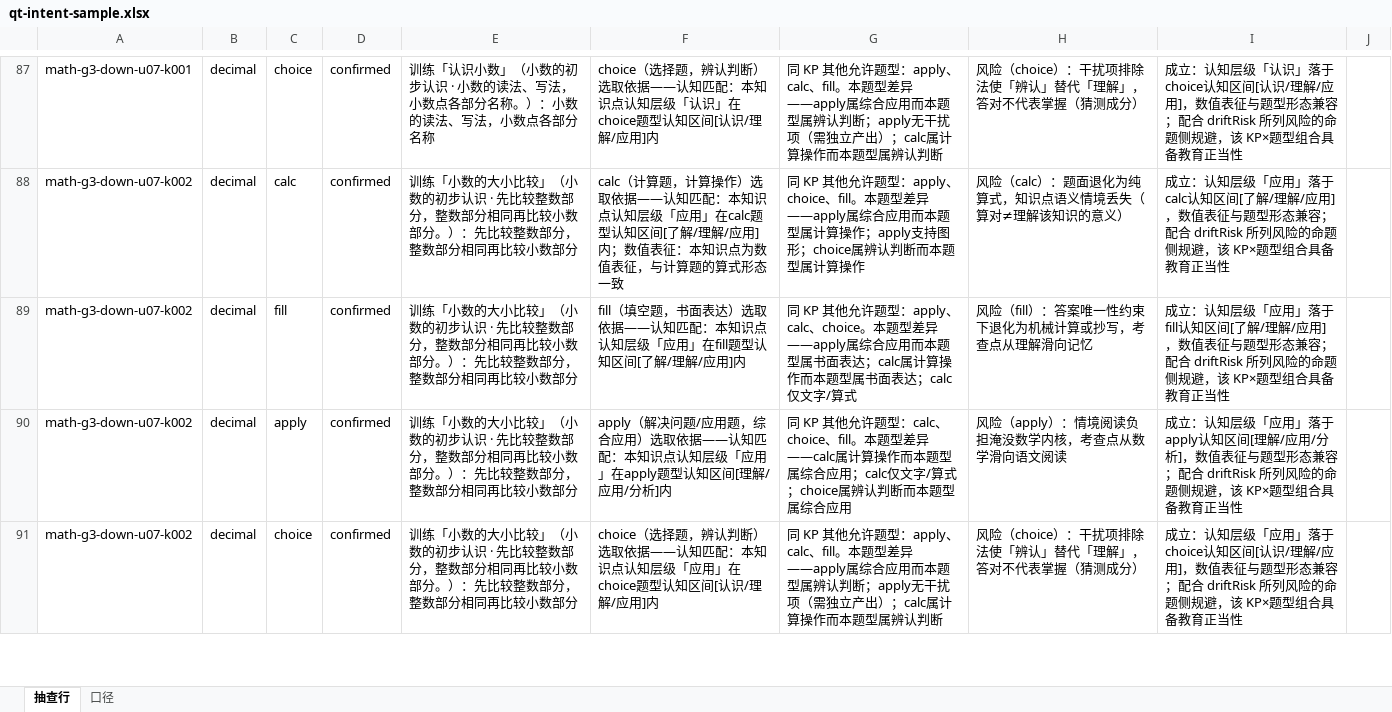
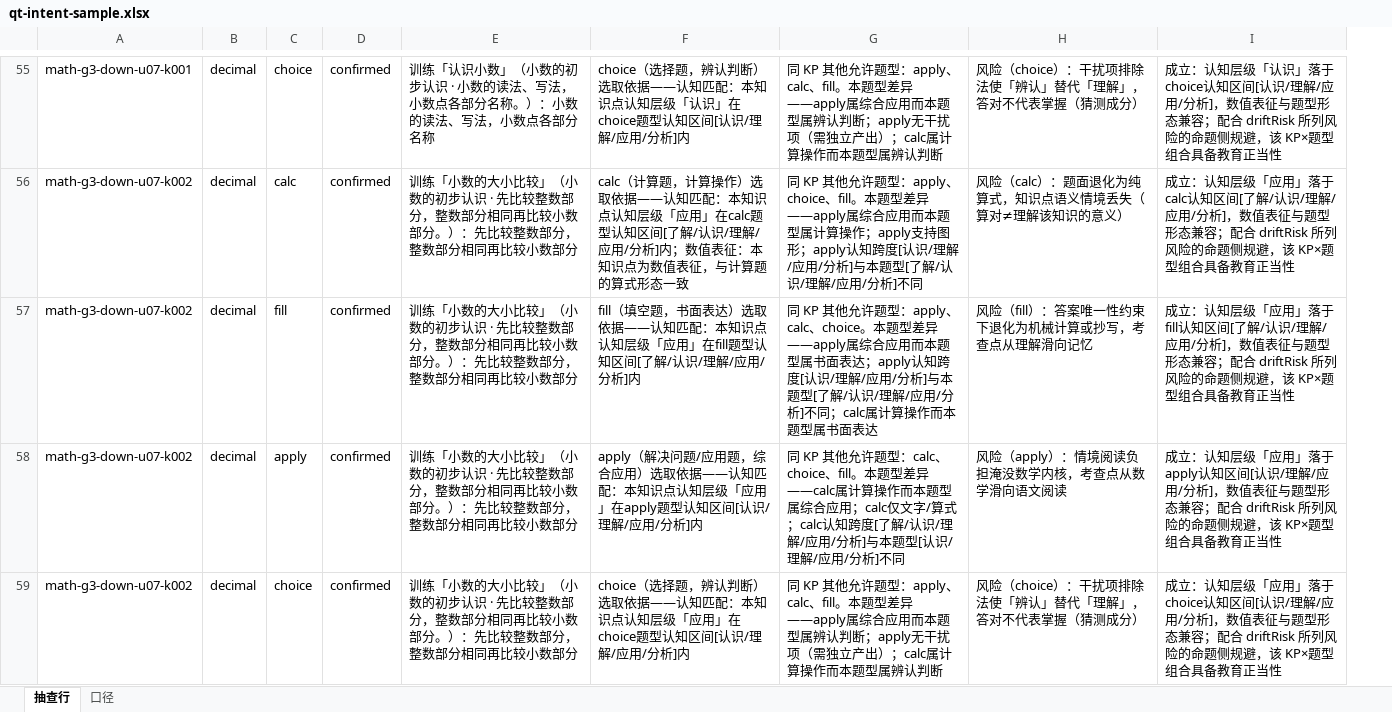
Before and after one commit to mstermoon007/Homework-help, an Excel workbook: kbl/teaching/qt-intent-sample.xlsx, sheet 抽查行, drawn as a sheet; only a part is shown, gaps mark what is left out; values as stored, in another font and other column widths than the file's, no borders; removed rows and columns are numbered as before the commit, all else as after; the diff covers the shown part only; the diff names each change by its address in the sheet, - before the commit and + after, or states it on an @@ line.

```diff
--- a/kbl/teaching/qt-intent-sample.xlsx (sheet 抽查行)
+++ b/kbl/teaching/qt-intent-sample.xlsx (sheet 抽查行)
-column F, rows 87-91: choice（选择题，辨认判断）选取依据——认知匹配：本知识点认知层级「认识」在choice题型认知区间[认识/理解/应用]内 | calc（计算题，计算操作）选取依据——认知匹配：本知识点认知层级「应用」在calc题型认知区间[了解/理解/应用]内；数值表征：本知识点为数值表征，与计算题的算式形态一致 | fill（填空题，书面表达）选取依据——认知匹配：本知识点认知层级「应用」在fill题型认知区间[了解/理解/应用]内 | apply（解决问题/应用题，综合应用）选取依据——认知匹配：本知识点认知层级「应用」在apply题型认知区间[理解/应用/分析]内 | choice（选择题，辨认判断）选取依据——认知匹配：本知识点认知层级「应用」在choice题型认知区间[认识/理解/应用]内
+column F, rows 55-59: choice（选择题，辨认判断）选取依据——认知匹配：本知识点认知层级「认识」在choice题型认知区间[认识/理解/应用/分析]内 | calc（计算题，计算操作）选取依据——认知匹配：本知识点认知层级「应用」在calc题型认知区间[了解/认识/理解/应用/分析]内；数值表征：本知识点为数值表征，与计算题的算式形态一致 | fill（填空题，书面表达）选取依据——认知匹配：本知识点认知层级「应用」在fill题型认知区间[了解/认识/理解/应用/分析]内 | apply（解决问题/应用题，综合应用）选取依据——认知匹配：本知识点认知层级「应用」在apply题型认知区间[认识/理解/应用/分析]内 | choice（选择题，辨认判断）选取依据——认知匹配：本知识点认知层级「应用」在choice题型认知区间[认识/理解/应用/分析]内
-column I, rows 87-91: 成立：认知层级「认识」落于choice认知区间[认识/理解/应用]，数值表征与题型形态兼容；配合 driftRisk 所列风险的命题侧规避，该 KP×题型组合具备教育正当性 | 成立：认知层级「应用」落于calc认知区间[了解/理解/应用]，数值表征与题型形态兼容；配合 driftRisk 所列风险的命题侧规避，该 KP×题型组合具备教育正当性 | 成立：认知层级「应用」落于fill认知区间[了解/理解/应用]，数值表征与题型形态兼容；配合 driftRisk 所列风险的命题侧规避，该 KP×题型组合具备教育正当性 | 成立：认知层级「应用」落于apply认知区间[理解/应用/分析]，数值表征与题型形态兼容；配合 driftRisk 所列风险的命题侧规避，该 KP×题型组合具备教育正当性 | 成立：认知层级「应用」落于choice认知区间[认识/理解/应用]，数值表征与题型形态兼容；配合 driftRisk 所列风险的命题侧规避，该 KP×题型组合具备教育正当性
-column J, empty
+column I, rows 55-59: 成立：认知层级「认识」落于choice认知区间[认识/理解/应用/分析]，数值表征与题型形态兼容；配合 driftRisk 所列风险的命题侧规避，该 KP×题型组合具备教育正当性 | 成立：认知层级「应用」落于calc认知区间[了解/认识/理解/应用/分析]，数值表征与题型形态兼容；配合 driftRisk 所列风险的命题侧规避，该 KP×题型组合具备教育正当性 | 成立：认知层级「应用」落于fill认知区间[了解/认识/理解/应用/分析]，数值表征与题型形态兼容；配合 driftRisk 所列风险的命题侧规避，该 KP×题型组合具备教育正当性 | 成立：认知层级「应用」落于apply认知区间[认识/理解/应用/分析]，数值表征与题型形态兼容；配合 driftRisk 所列风险的命题侧规避，该 KP×题型组合具备教育正当性 | 成立：认知层级「应用」落于choice认知区间[认识/理解/应用/分析]，数值表征与题型形态兼容；配合 driftRisk 所列风险的命题侧规避，该 KP×题型组合具备教育正当性
-G56: …持图形；choice属辨认判断而本题型属计算操作
+G56: …持图形；apply认知跨度[认识/理解/应用/分析]与本题型[了解/认识/理解/应用/分析]不同
-G57: …面表达；calc属计算操作而本题型属书面表达；calc仅文字/算式
+G57: …面表达；apply认知跨度[认识/理解/应用/分析]与本题型[了解/认识/理解/应用/分析]不同；calc属计算操作而本题型属书面表达
-G58: …/算式；choice属辨认判断而本题型属综合应用
+G58: …/算式；calc认知跨度[了解/认识/理解/应用/分析]与本题型[认识/理解/应用/分析]不同
```
Also changed, not shown: 32 removed rows and 38 edited cells elsewhere in this sheet, 48 other files.
